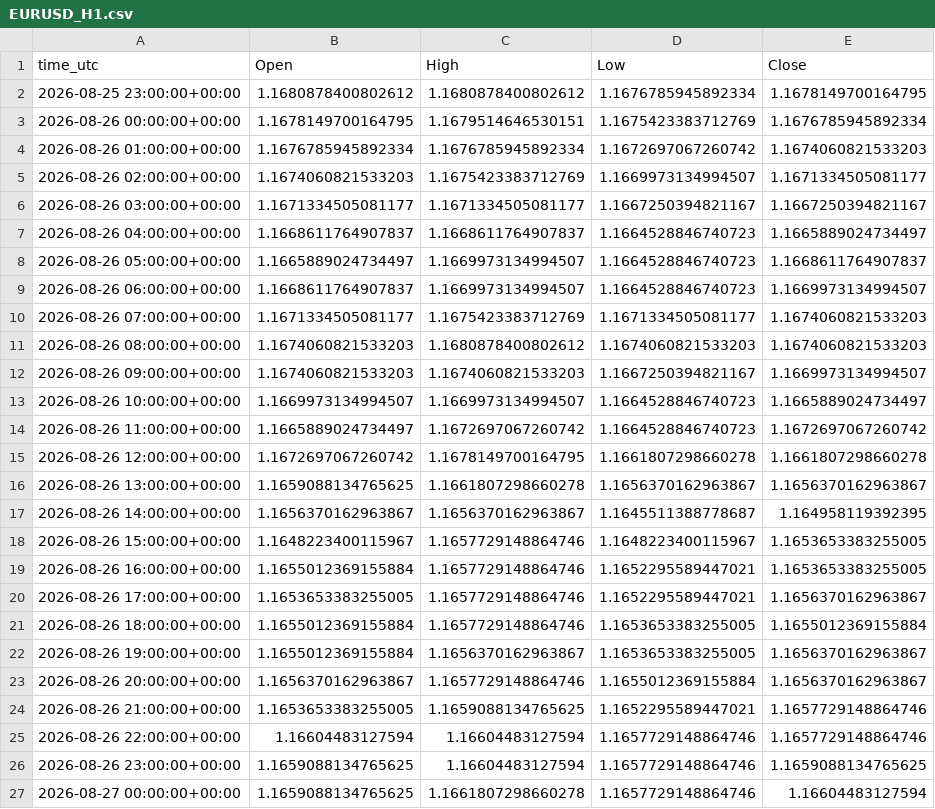
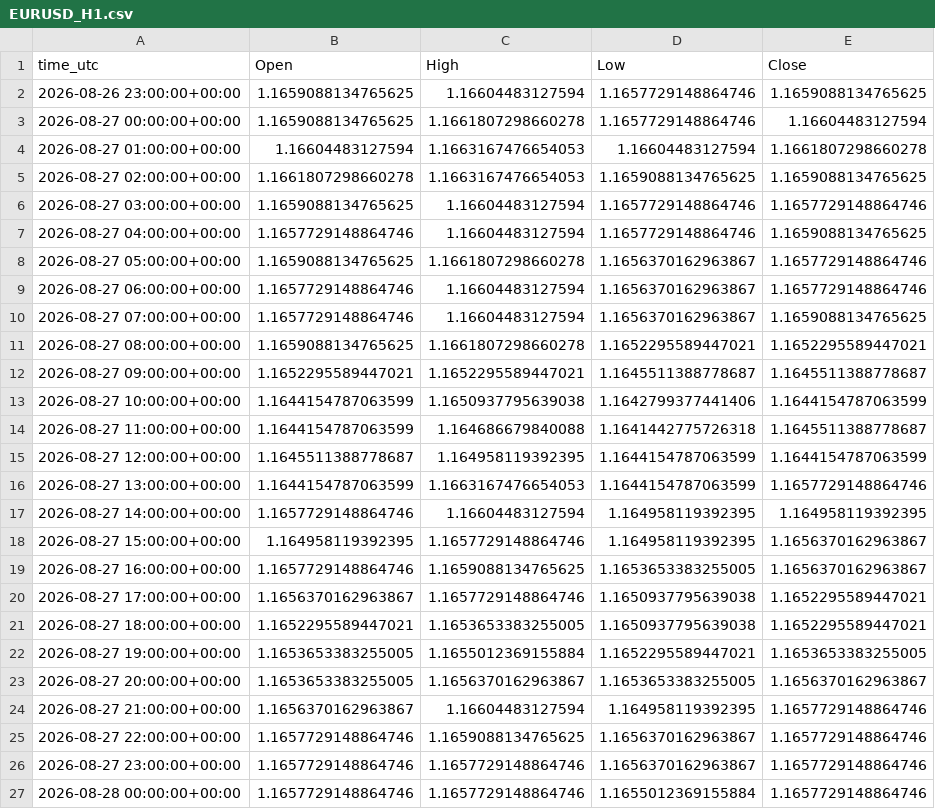
Before and after one commit to ClaireAce/Trading-Data, a CSV file: data/EURUSD_H1.csv, drawn as a sheet; only a part is shown; the shorter side is filled out with more unchanged rows; removed rows and columns are numbered as before the commit, all else as after; the diff covers the shown part only; the diff names each change by its address in the sheet, - before the commit and + after, or states it on an @@ line.

```diff
--- a/data/EURUSD_H1.csv
+++ b/data/EURUSD_H1.csv
-row 2: 2026-08-25 23:00:00+00:00 | 1.1680878400802612 | 1.1680878400802612 | 1.1676785945892334 | 1.1678149700164795
-row 3: 2026-08-26 00:00:00+00:00 | 1.1678149700164795 | 1.1679514646530151 | 1.1675423383712769 | 1.1676785945892334
-row 4: 2026-08-26 01:00:00+00:00 | 1.1676785945892334 | 1.1676785945892334 | 1.1672697067260742 | 1.1674060821533203
-row 5: 2026-08-26 02:00:00+00:00 | 1.1674060821533203 | 1.1675423383712769 | 1.1669973134994507 | 1.1671334505081177
-row 6: 2026-08-26 03:00:00+00:00 | 1.1671334505081177 | 1.1671334505081177 | 1.1667250394821167 | 1.1667250394821167
-row 7: 2026-08-26 04:00:00+00:00 | 1.1668611764907837 | 1.1668611764907837 | 1.1664528846740723 | 1.1665889024734497
-row 8: 2026-08-26 05:00:00+00:00 | 1.1665889024734497 | 1.1669973134994507 | 1.1664528846740723 | 1.1668611764907837
-row 9: 2026-08-26 06:00:00+00:00 | 1.1668611764907837 | 1.1669973134994507 | 1.1664528846740723 | 1.1669973134994507
-row 10: 2026-08-26 07:00:00+00:00 | 1.1671334505081177 | 1.1675423383712769 | 1.1671334505081177 | 1.1674060821533203
-row 11: 2026-08-26 08:00:00+00:00 | 1.1674060821533203 | 1.1680878400802612 | 1.1674060821533203 | 1.1674060821533203
-row 12: 2026-08-26 09:00:00+00:00 | 1.1674060821533203 | 1.1674060821533203 | 1.1667250394821167 | 1.1669973134994507
-row 13: 2026-08-26 10:00:00+00:00 | 1.1669973134994507 | 1.1669973134994507 | 1.1664528846740723 | 1.1665889024734497
-row 14: 2026-08-26 11:00:00+00:00 | 1.1665889024734497 | 1.1672697067260742 | 1.1664528846740723 | 1.1672697067260742
-row 15: 2026-08-26 12:00:00+00:00 | 1.1672697067260742 | 1.1678149700164795 | 1.1661807298660278 | 1.1661807298660278
-row 16: 2026-08-26 13:00:00+00:00 | 1.1659088134765625 | 1.1661807298660278 | 1.1656370162963867 | 1.1656370162963867
-row 17: 2026-08-26 14:00:00+00:00 | 1.1656370162963867 | 1.1656370162963867 | 1.1645511388778687 | 1.164958119392395
-row 18: 2026-08-26 15:00:00+00:00 | 1.1648223400115967 | 1.1657729148864746 | 1.1648223400115967 | 1.1653653383255005
-row 19: 2026-08-26 16:00:00+00:00 | 1.1655012369155884 | 1.1657729148864746 | 1.1652295589447021 | 1.1653653383255005
-row 20: 2026-08-26 17:00:00+00:00 | 1.1653653383255005 | 1.1657729148864746 | 1.1652295589447021 | 1.1656370162963867
-row 21: 2026-08-26 18:00:00+00:00 | 1.1655012369155884 | 1.1657729148864746 | 1.1653653383255005 | 1.1655012369155884
-row 22: 2026-08-26 19:00:00+00:00 | 1.1655012369155884 | 1.1656370162963867 | 1.1653653383255005 | 1.1656370162963867
-row 23: 2026-08-26 20:00:00+00:00 | 1.1656370162963867 | 1.1657729148864746 | 1.1655012369155884 | 1.1656370162963867
-row 24: 2026-08-26 21:00:00+00:00 | 1.1653653383255005 | 1.1659088134765625 | 1.1652295589447021 | 1.1657729148864746
-row 25: 2026-08-26 22:00:00+00:00 | 1.16604483127594 | 1.16604483127594 | 1.1657729148864746 | 1.1657729148864746
```
Also changed, not shown: 3 added rows and 2 edited cells elsewhere in this file, data/GBPUSD_H1.csv, data/XAUUSD_H1.csv, 8 other files.
